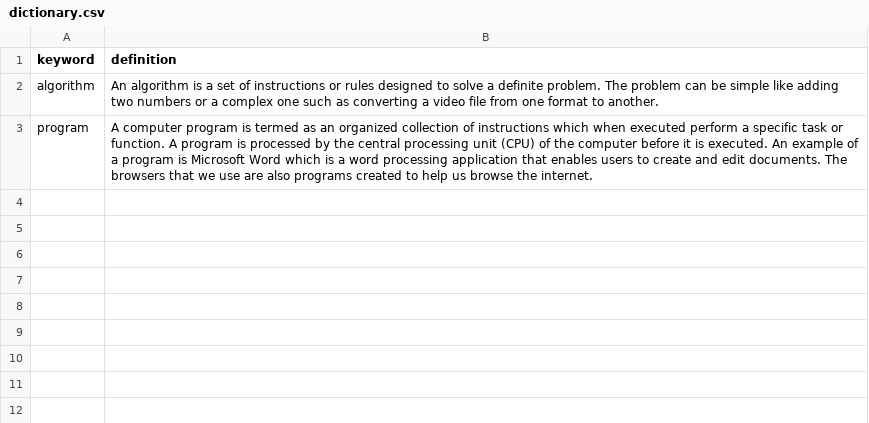
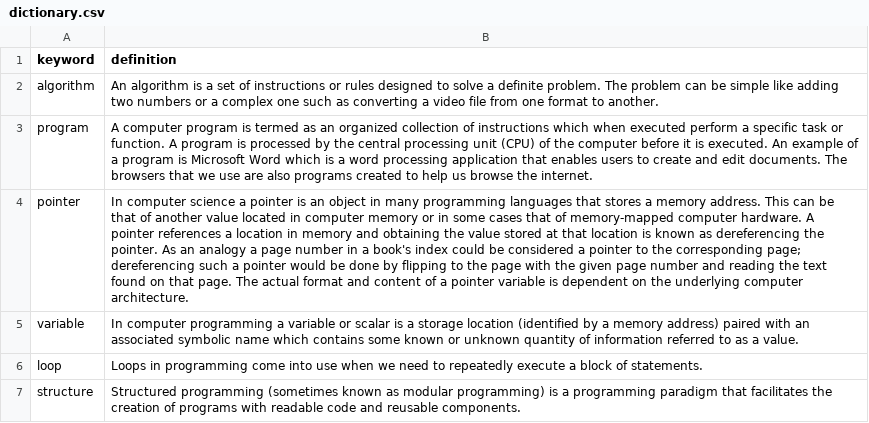
Before and after one commit to Aleandro2000/doit-web-app, a CSV file: databases&collections/dictionary.csv, drawn as a sheet; the diff names each change by its address in the sheet, - before the commit and + after, or states it on an @@ line.

```diff
--- a/databases&collections/dictionary.csv
+++ b/databases&collections/dictionary.csv
+row 4: pointer | In computer science a pointer is an object in many programming languages that stores a memory address. This can be that of another value located in computer memory or in some cases that of memory-mapped computer hardware. A pointer references a location in memory and obtaining the value stored at that location is known as dereferencing the pointer. As an analogy a page number in a book's index could be considered a pointer to the corresponding page; dereferencing such a pointer would be done by flipping to the page with the given page number and reading the text found on that page. The actual format and content of a pointer variable is dependent on the underlying computer architecture.
+row 5: variable | In computer programming a variable or scalar is a storage location (identified by a memory address) paired with an associated symbolic name which contains some known or unknown quantity of information referred to as a value.
+row 6: loop | Loops in programming come into use when we need to repeatedly execute a block of statements.
+row 7: structure | Structured programming (sometimes known as modular programming) is a programming paradigm that facilitates the creation of programs with readable code and reusable components.
```
Also changed, not shown: 2 other files.
